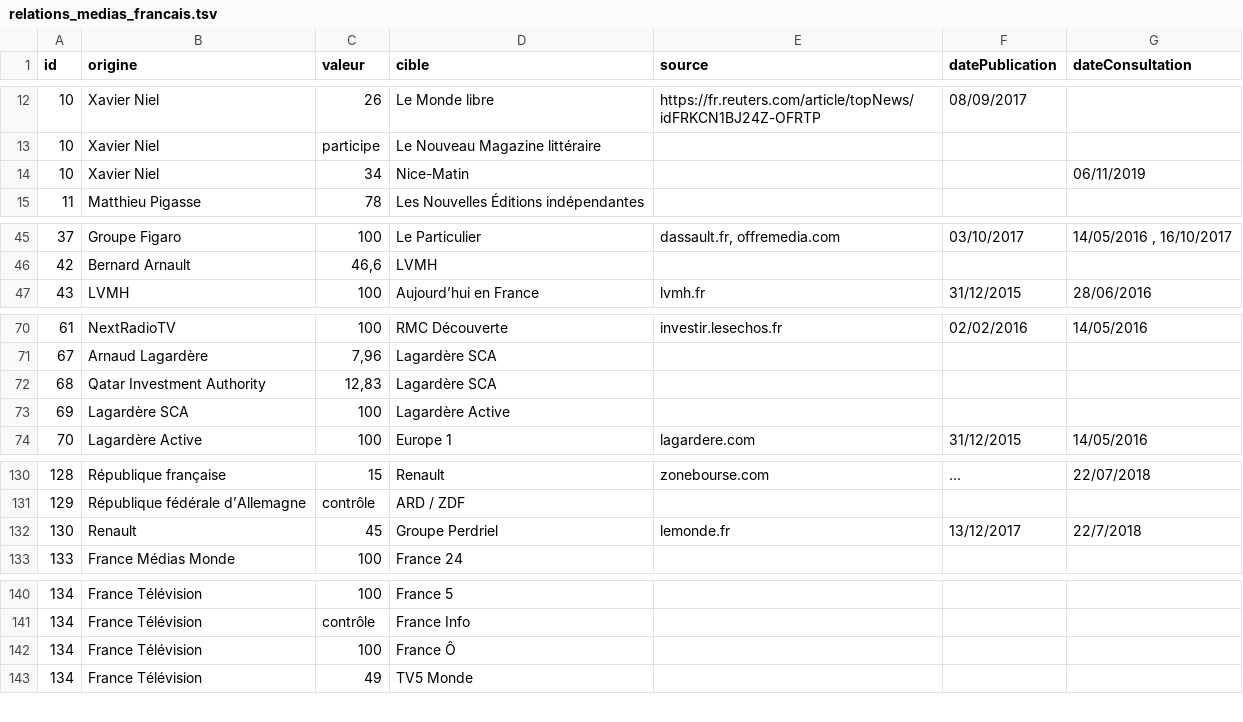
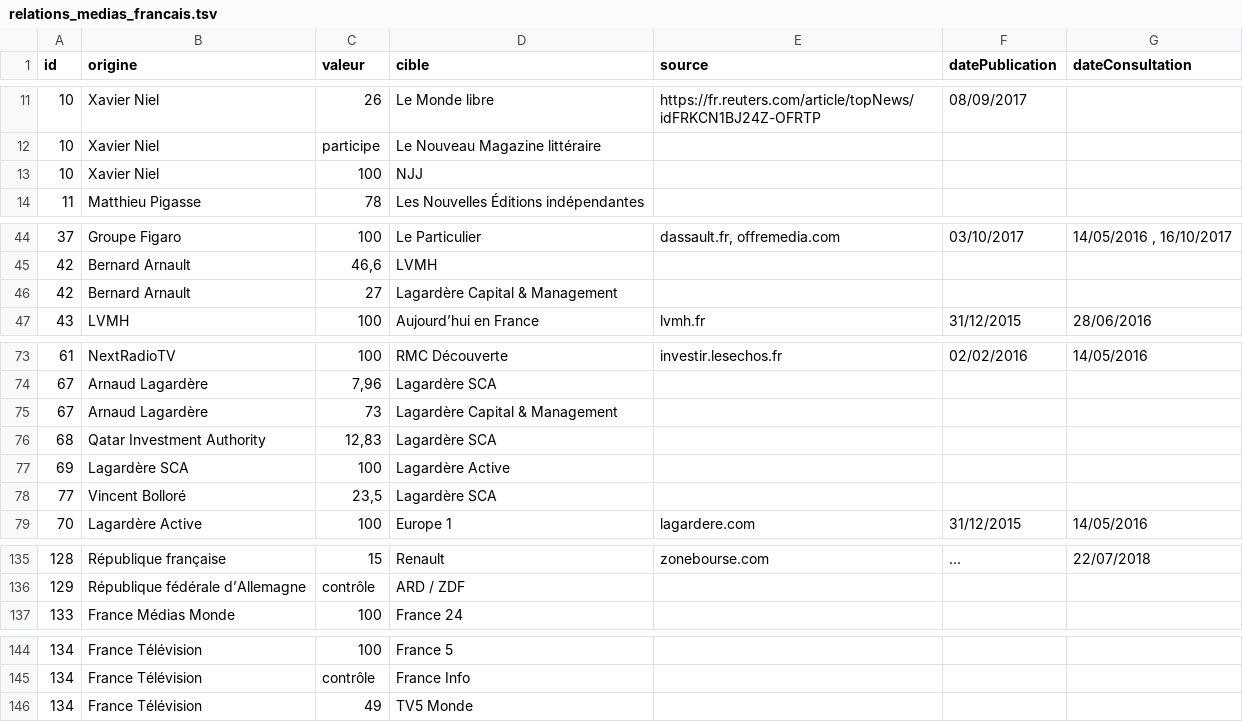
Before and after one commit to mdiplo/Medias_francais, a TSV file: relations_medias_francais.tsv, drawn as a sheet; only a part is shown, gaps mark what is left out; the diff covers the shown part only.

```diff
--- a/relations_medias_francais.tsv
+++ b/relations_medias_francais.tsv
@@ -13,3 +12,3 @@ id	origine	valeur	cible	source	datePublication	dateConsultation
 10	Xavier Niel	participe	Le Nouveau Magazine littéraire			
-10	Xavier Niel	34	Nice-Matin			06/11/2019
+10	Xavier Niel	100	NJJ			
 11	Matthieu Pigasse	78	Les Nouvelles Éditions indépendantes			
@@ -46,2 +45,3 @@ id	origine	valeur	cible	source	datePublication	dateConsultation
 42	Bernard Arnault	46,6	LVMH			
+42	Bernard Arnault	27	Lagardère Capital & Management			
 43	LVMH	100	Aujourd’hui en France	lvmh.fr	31/12/2015	28/06/2016
@@ -71,4 +74,6 @@ id	origine	valeur	cible	source	datePublication	dateConsultation
 67	Arnaud Lagardère	7,96	Lagardère SCA			
+67	Arnaud Lagardère	73	Lagardère Capital & Management			
 68	Qatar Investment Authority	12,83	Lagardère SCA			
 69	Lagardère SCA	100	Lagardère Active			
+77	Vincent Bolloré	23,5	Lagardère SCA			
 70	Lagardère Active	100	Europe 1	lagardere.com	31/12/2015	14/05/2016
@@ -131,3 +136,2 @@ id	origine	valeur	cible	source	datePublication	dateConsultation
 129	République fédérale d’Allemagne	contrôle	ARD / ZDF			
-130	Renault	45	Groupe Perdriel	lemonde.fr	13/12/2017	22/7/2018
 133	France Médias Monde	100	France 24			
@@ -141,3 +145,2 @@ id	origine	valeur	cible	source	datePublication	dateConsultation
 134	France Télévision	contrôle	France Info			
-134	France Télévision	100	France Ô			
 134	France Télévision	49	TV5 Monde			
```
Also changed, not shown: 11 added rows, 5 removed rows and 1 edited cell elsewhere in this file.
